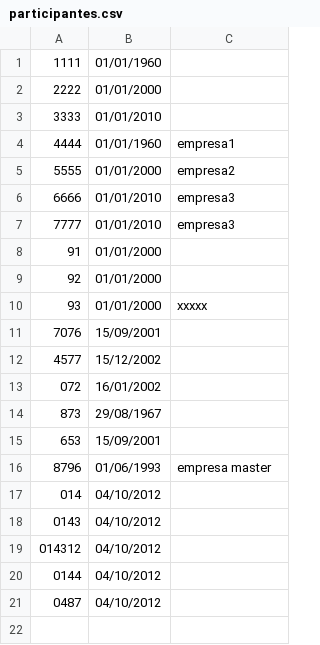
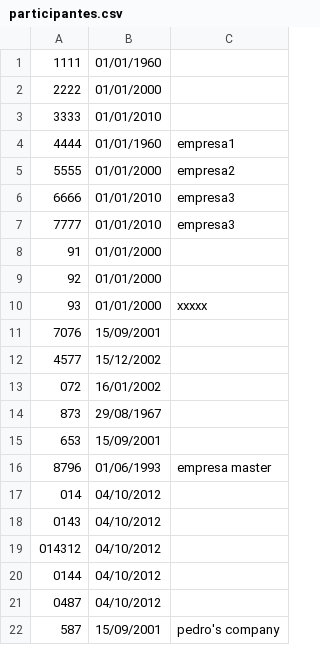
Before and after one commit to islanpedro01/4ever-System, a CSV file: src/participantes.csv, drawn as a sheet; the diff names each change by its address in the sheet, - before the commit and + after, or states it on an @@ line.

```diff
--- a/src/participantes.csv
+++ b/src/participantes.csv
+row 22: 587 | 15/09/2001 | pedro's company
```
Also changed, not shown: src/eventos.csv, 37 other files.
